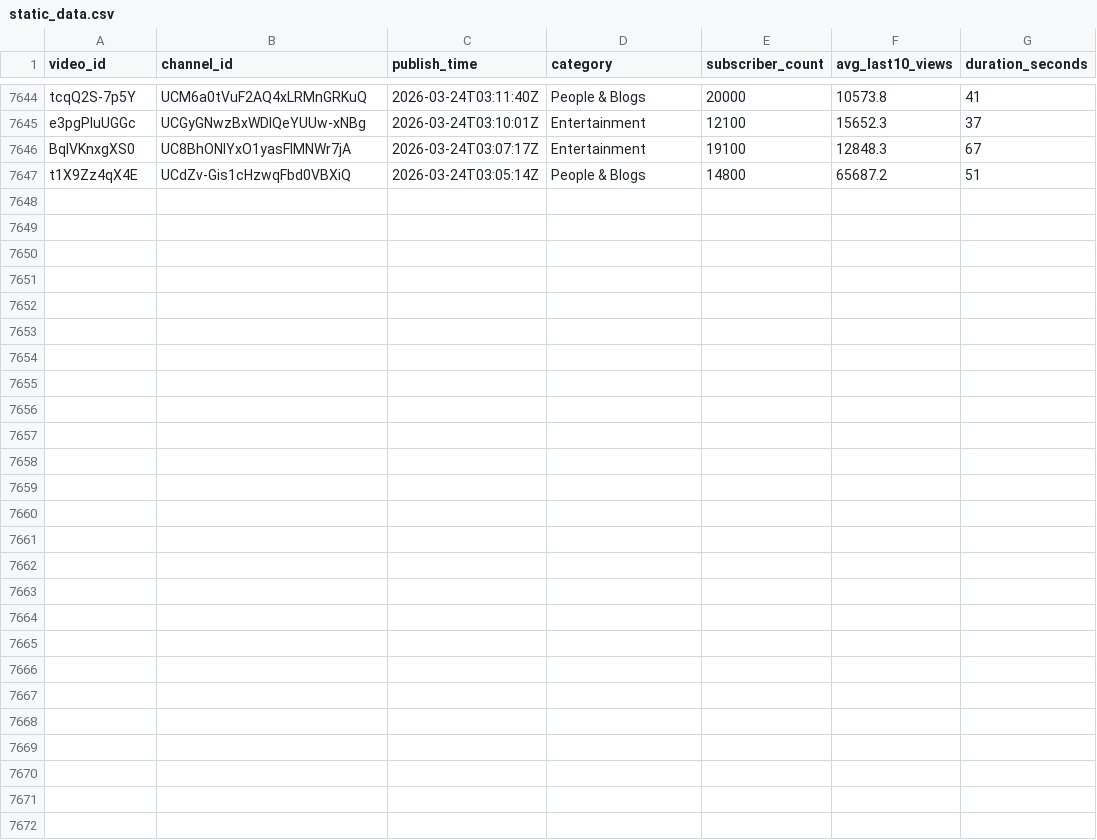
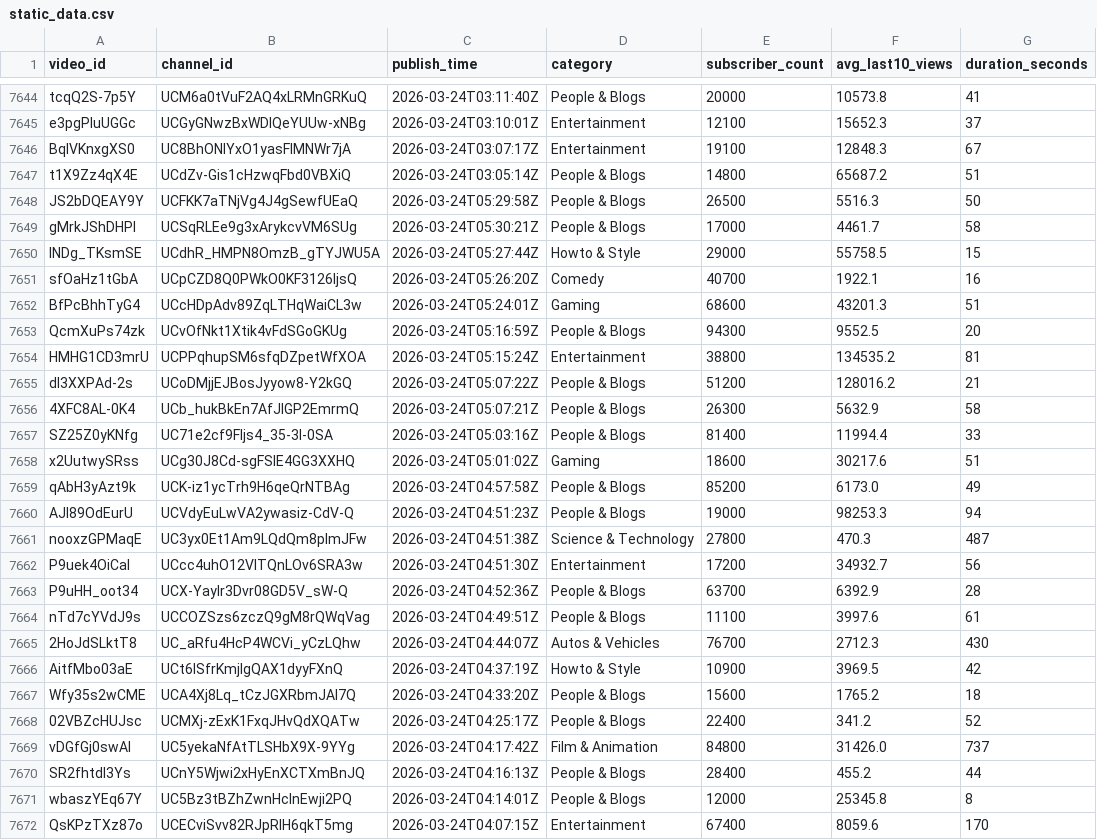
Before and after one commit to jaskiratkalra26/Youtube-Data-Extraction-Pipeline, a CSV file: static_data.csv, drawn as a sheet; only a part is shown, gaps mark what is left out.

```diff
--- a/static_data.csv
+++ b/static_data.csv
@@ -7647 +7647,26 @@ BqIVKnxgXS0,UC8BhONIYxO1yasFlMNWr7jA,2026-03-24T03:07:17Z,Entertainment,19100,12
 t1X9Zz4qX4E,UCdZv-Gis1cHzwqFbd0VBXiQ,2026-03-24T03:05:14Z,People & Blogs,14800,65687.2,51
+JS2bDQEAY9Y,UCFKK7aTNjVg4J4gSewfUEaQ,2026-03-24T05:29:58Z,People & Blogs,26500,5516.3,50
+gMrkJShDHPI,UCSqRLEe9g3xArykcvVM6SUg,2026-03-24T05:30:21Z,People & Blogs,17000,4461.7,58
+INDg_TKsmSE,UCdhR_HMPN8OmzB_gTYJWU5A,2026-03-24T05:27:44Z,Howto & Style,29000,55758.5,15
+sfOaHz1tGbA,UCpCZD8Q0PWkO0KF3126IjsQ,2026-03-24T05:26:20Z,Comedy,40700,1922.1,16
+BfPcBhhTyG4,UCcHDpAdv89ZqLTHqWaiCL3w,2026-03-24T05:24:01Z,Gaming,68600,43201.3,51
+QcmXuPs74zk,UCvOfNkt1Xtik4vFdSGoGKUg,2026-03-24T05:16:59Z,People & Blogs,94300,9552.5,20
+HMHG1CD3mrU,UCPPqhupSM6sfqDZpetWfXOA,2026-03-24T05:15:24Z,Entertainment,38800,134535.2,81
+dI3XXPAd-2s,UCoDMjjEJBosJyyow8-Y2kGQ,2026-03-24T05:07:22Z,People & Blogs,51200,128016.2,21
+4XFC8AL-0K4,UCb_hukBkEn7AfJlGP2EmrmQ,2026-03-24T05:07:21Z,People & Blogs,26300,5632.9,58
+SZ25Z0yKNfg,UC71e2cf9Fljs4_35-3l-0SA,2026-03-24T05:03:16Z,People & Blogs,81400,11994.4,33
+x2UutwySRss,UCg30J8Cd-sgFSIE4GG3XXHQ,2026-03-24T05:01:02Z,Gaming,18600,30217.6,51
+qAbH3yAzt9k,UCK-iz1ycTrh9H6qeQrNTBAg,2026-03-24T04:57:58Z,People & Blogs,85200,6173.0,49
+AJI89OdEurU,UCVdyEuLwVA2ywasiz-CdV-Q,2026-03-24T04:51:23Z,People & Blogs,19000,98253.3,94
+nooxzGPMaqE,UC3yx0Et1Am9LQdQm8pImJFw,2026-03-24T04:51:38Z,Science & Technology,27800,470.3,487
+P9uek4OiCaI,UCcc4uhO12VlTQnLOv6SRA3w,2026-03-24T04:51:30Z,Entertainment,17200,34932.7,56
+P9uHH_oot34,UCX-YayIr3Dvr08GD5V_sW-Q,2026-03-24T04:52:36Z,People & Blogs,63700,6392.9,28
+nTd7cYVdJ9s,UCCOZSzs6zczQ9gM8rQWqVag,2026-03-24T04:49:51Z,People & Blogs,11100,3997.6,61
+2HoJdSLktT8,UC_aRfu4HcP4WCVi_yCzLQhw,2026-03-24T04:44:07Z,Autos & Vehicles,76700,2712.3,430
+AitfMbo03aE,UCt6lSfrKmjlgQAX1dyyFXnQ,2026-03-24T04:37:19Z,Howto & Style,10900,3969.5,42
+Wfy35s2wCME,UCA4Xj8Lq_tCzJGXRbmJAI7Q,2026-03-24T04:33:20Z,People & Blogs,15600,1765.2,18
+02VBZcHUJsc,UCMXj-zExK1FxqJHvQdXQATw,2026-03-24T04:25:17Z,People & Blogs,22400,341.2,52
+vDGfGj0swAI,UC5yekaNfAtTLSHbX9X-9YYg,2026-03-24T04:17:42Z,Film & Animation,84800,31426.0,737
+SR2fhtdl3Ys,UCnY5Wjwi2xHyEnXCTXmBnJQ,2026-03-24T04:16:13Z,People & Blogs,28400,455.2,44
+wbaszYEq67Y,UC5Bz3tBZhZwnHcInEwji2PQ,2026-03-24T04:14:01Z,People & Blogs,12000,25345.8,8
+QsKPzTXz87o,UCECviSvv82RJpRlH6qkT5mg,2026-03-24T04:07:15Z,Entertainment,67400,8059.6,170
```
Also changed, not shown: dataset.csv, final_data.csv, 2 other files.
